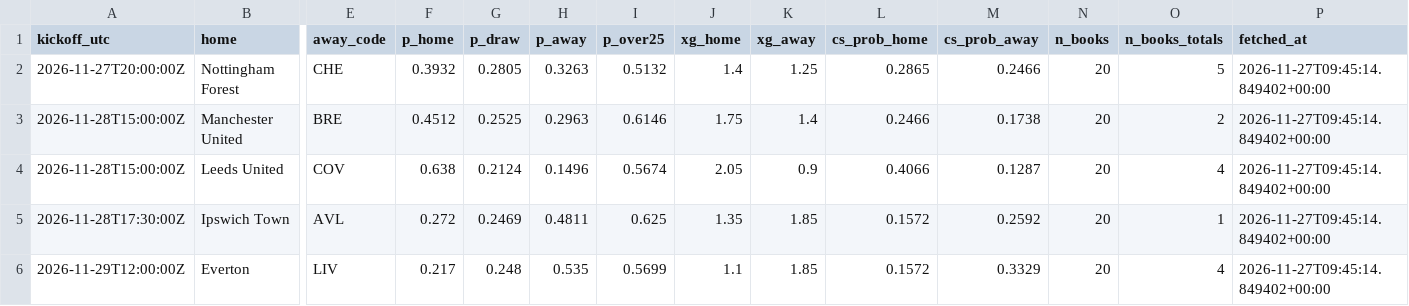
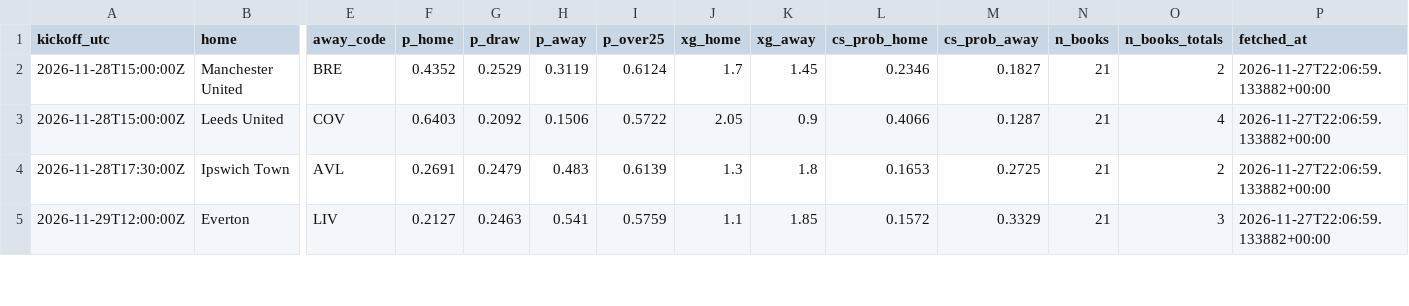
Before and after one commit to olly1928/fpl-mirror, a CSV file: data/odds.csv, drawn as a sheet; only a part is shown, gaps mark what is left out; removed rows and columns are numbered as before the commit, all else as after; rows hold the shown columns only; the diff covers the shown part only; the diff names each change by its address in the sheet, - before the commit and + after, or states it on an @@ line.

```diff
--- a/data/odds.csv
+++ b/data/odds.csv
-row 2: 2026-11-27T20:00:00Z | Nottingham Forest | CHE | 0.3932 | 0.2805 | 0.3263 | 0.5132 | 1.4 | 1.25 | 0.2865 | 0.2466 | 20 | 5 | 2026-11-27T09:45:14.849402+00:00
-F2 (p_home): 0.4512
+F2 (p_home): 0.4352
-G2 (p_draw): 0.2525
+G2 (p_draw): 0.2529
-H2 (p_away): 0.2963
+H2 (p_away): 0.3119
-I2 (p_over25): 0.6146
+I2 (p_over25): 0.6124
-J2 (xg_home): 1.75
+J2 (xg_home): 1.7
-K2 (xg_away): 1.4
+K2 (xg_away): 1.45
-L2 (cs_prob_home): 0.2466
+L2 (cs_prob_home): 0.2346
-M2 (cs_prob_away): 0.1738
+M2 (cs_prob_away): 0.1827
-N2:N5 (n_books): 20
+N2:N5 (n_books): 21
-P2:P5 (fetched_at): 2026-11-27T09:45:14.849402+00:00
+P2:P5 (fetched_at): 2026-11-27T22:06:59.133882+00:00
-F3 (p_home): 0.638
+F3 (p_home): 0.6403
-G3 (p_draw): 0.2124
+G3 (p_draw): 0.2092
-H3 (p_away): 0.1496
+H3 (p_away): 0.1506
-I3 (p_over25): 0.5674
+I3 (p_over25): 0.5722
-F4 (p_home): 0.272
+F4 (p_home): 0.2691
-G4 (p_draw): 0.2469
+G4 (p_draw): 0.2479
-H4 (p_away): 0.4811
+H4 (p_away): 0.483
-I4 (p_over25): 0.625
+I4 (p_over25): 0.6139
-J4 (xg_home): 1.35
+J4 (xg_home): 1.3
-K4 (xg_away): 1.85
+K4 (xg_away): 1.8
-L4 (cs_prob_home): 0.1572
+L4 (cs_prob_home): 0.1653
-M4 (cs_prob_away): 0.2592
+M4 (cs_prob_away): 0.2725
-O4 (n_books_totals): 1
+O4 (n_books_totals): 2
-F5 (p_home): 0.217
+F5 (p_home): 0.2127
-G5 (p_draw): 0.248
+G5 (p_draw): 0.2463
-H5 (p_away): 0.535
+H5 (p_away): 0.541
-I5 (p_over25): 0.5699
+I5 (p_over25): 0.5759
-O5 (n_books_totals): 4
+O5 (n_books_totals): 3
```
Also changed, not shown: 104 edited cells elsewhere in this file, 2 other files.
